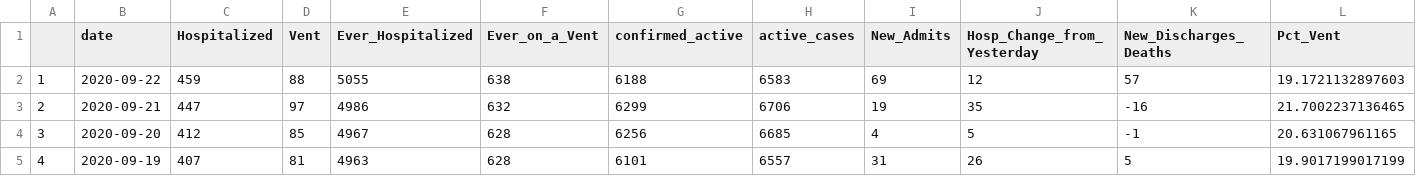
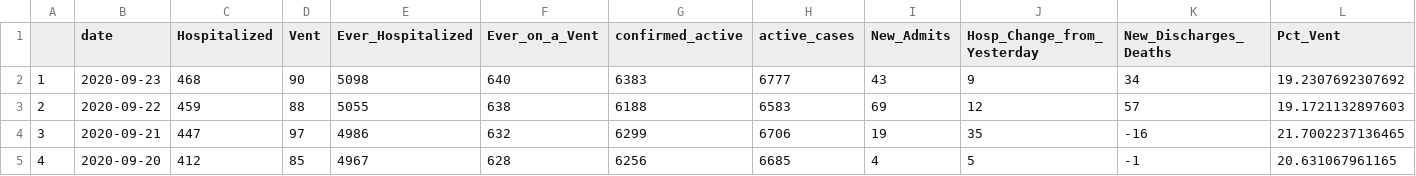
Before and after one commit to profrobwells/CovidFall2020, a CSV file: hospital_master.csv, drawn as a sheet; only a part is shown; the shorter side is filled out with more unchanged rows; addresses are those after the commit; rows hold the shown columns only; the diff names each change by its address in the sheet, - before the commit and + after, or states it on an @@ line.

```diff
--- a/hospital_master.csv
+++ b/hospital_master.csv
+row 2: 1 | 2020-09-23 | 468 | 90 | 5098 | 640 | 6383 | 6777 | 43 | 9 | 34 | 19.2307692307692
@@ column A renumbered from row 3 down @@
```
Also changed, not shown: hospital_email_data.csv, 2 other files.
